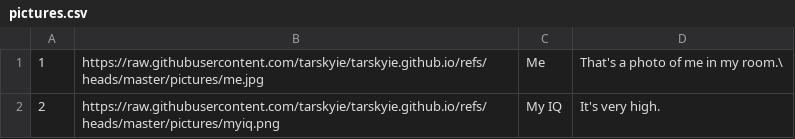
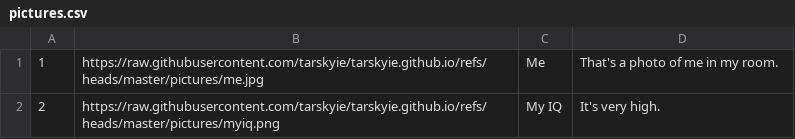
Before and after one commit to tarskyie/tarskyie.github.io, a CSV file: pictures.csv, drawn as a sheet.

Commit message:
fix pictures 1

```diff
--- a/pictures.csv
+++ b/pictures.csv
@@ -1,2 +1,2 @@
-1,https://raw.githubusercontent.com/tarskyie/tarskyie.github.io/refs/heads/master/pictures/me.jpg,Me,"That's a photo of me in my room."\
+1,https://raw.githubusercontent.com/tarskyie/tarskyie.github.io/refs/heads/master/pictures/me.jpg,Me,"That's a photo of me in my room."
 2,https://raw.githubusercontent.com/tarskyie/tarskyie.github.io/refs/heads/master/pictures/myiq.png,My IQ,"It's very high."
```
